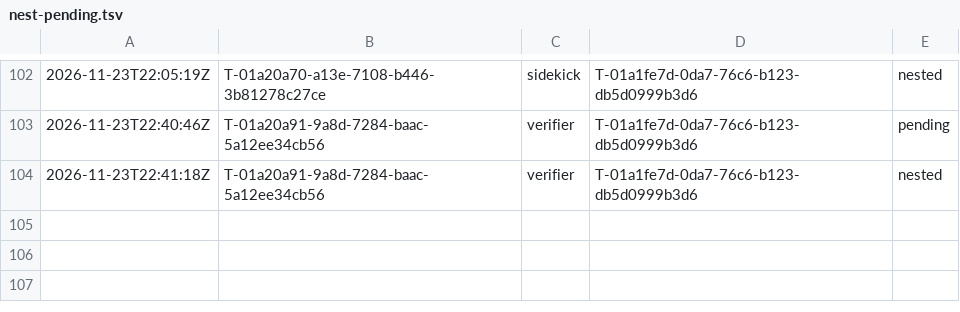
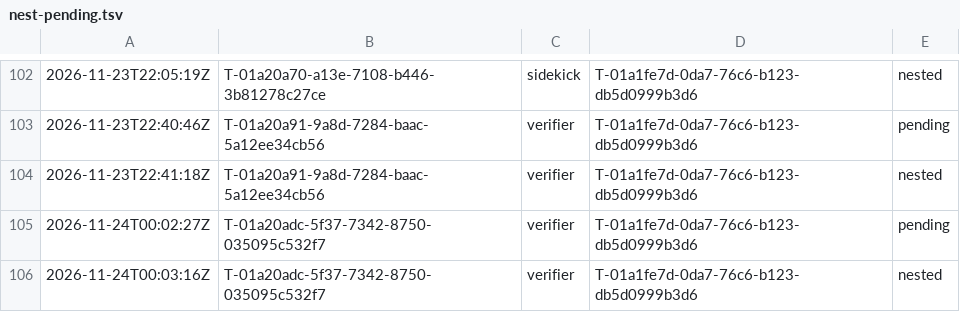
Before and after one commit to br1anchen/open-pstack, a TSV file: nest-pending.tsv, drawn as a sheet; only a part is shown, gaps mark what is left out.

```diff
--- a/nest-pending.tsv
+++ b/nest-pending.tsv
@@ -104 +104,3 @@
 2026-11-23T22:41:18Z	T-01a20a91-9a8d-7284-baac-5a12ee34cb56	verifier	T-01a1fe7d-0da7-76c6-b123-db5d0999b3d6	nested
+2026-11-24T00:02:27Z	T-01a20adc-5f37-7342-8750-035095c532f7	verifier	T-01a1fe7d-0da7-76c6-b123-db5d0999b3d6	pending
+2026-11-24T00:03:16Z	T-01a20adc-5f37-7342-8750-035095c532f7	verifier	T-01a1fe7d-0da7-76c6-b123-db5d0999b3d6	nested
```
Also changed, not shown: events/master-g3.tsv, 2 other files.
